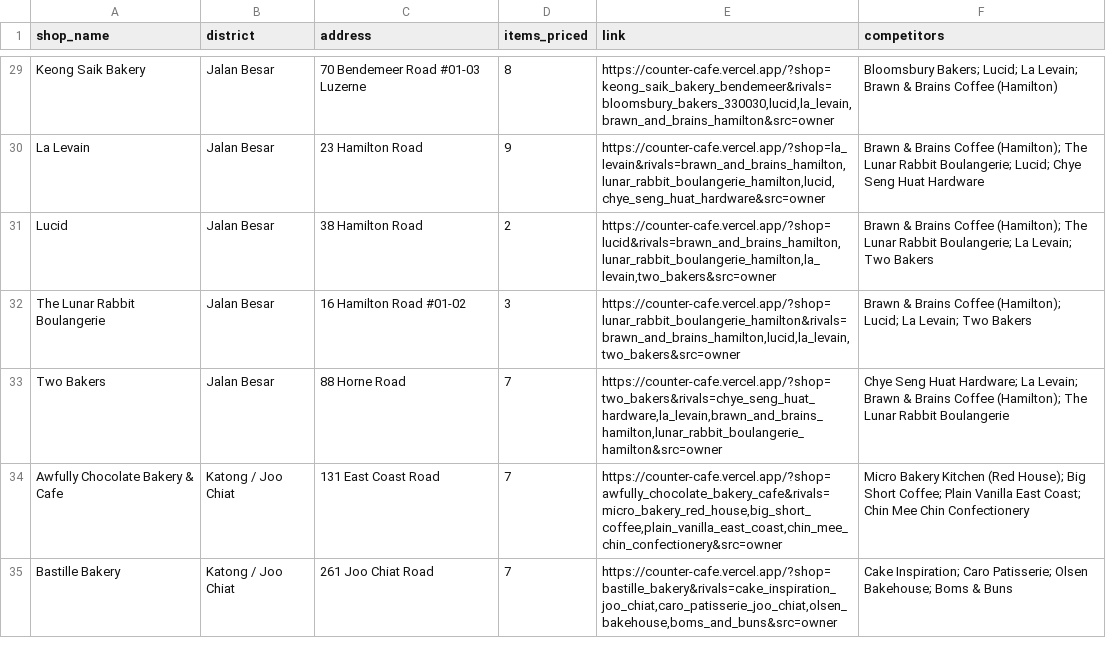
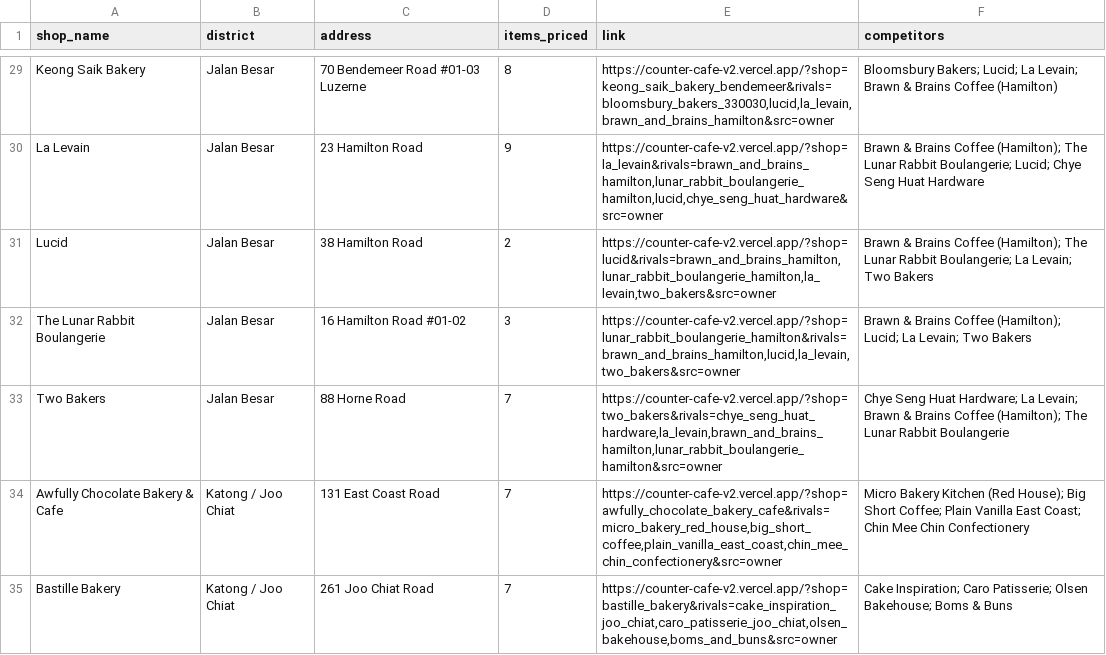
Before and after one commit to subhankarshukla04/counter-v2, a CSV file: outreach/links.csv, drawn as a sheet; only a part is shown, gaps mark what is left out; the diff covers the shown part only; the diff names each change by its address in the sheet, - before the commit and + after, or states it on an @@ line.

```diff
--- a/outreach/links.csv
+++ b/outreach/links.csv
-E29 (link): https://counter-cafe.vercel.app/?shop=keong_saik_bakery_bendemeer&rivals=bloomsbury_bakers_330030,lucid,la_levain,brawn_and_brains_hamilton&src=owner
+E29 (link): https://counter-cafe-v2.vercel.app/?shop=keong_saik_bakery_bendemeer&rivals=bloomsbury_bakers_330030,lucid,la_levain,brawn_and_brains_hamilton&src=owner
-E30 (link): https://counter-cafe.vercel.app/?shop=la_levain&rivals=brawn_and_brains_hamilton,lunar_rabbit_boulangerie_hamilton,lucid,chye_seng_huat_hardware&src=owner
+E30 (link): https://counter-cafe-v2.vercel.app/?shop=la_levain&rivals=brawn_and_brains_hamilton,lunar_rabbit_boulangerie_hamilton,lucid,chye_seng_huat_hardware&src=owner
-E31 (link): https://counter-cafe.vercel.app/?shop=lucid&rivals=brawn_and_brains_hamilton,lunar_rabbit_boulangerie_hamilton,la_levain,two_bakers&src=owner
+E31 (link): https://counter-cafe-v2.vercel.app/?shop=lucid&rivals=brawn_and_brains_hamilton,lunar_rabbit_boulangerie_hamilton,la_levain,two_bakers&src=owner
-E32 (link): https://counter-cafe.vercel.app/?shop=lunar_rabbit_boulangerie_hamilton&rivals=brawn_and_brains_hamilton,lucid,la_levain,two_bakers&src=owner
+E32 (link): https://counter-cafe-v2.vercel.app/?shop=lunar_rabbit_boulangerie_hamilton&rivals=brawn_and_brains_hamilton,lucid,la_levain,two_bakers&src=owner
-E33 (link): https://counter-cafe.vercel.app/?shop=two_bakers&rivals=chye_seng_huat_hardware,la_levain,brawn_and_brains_hamilton,lunar_rabbit_boulangerie_hamilton&src=owner
+E33 (link): https://counter-cafe-v2.vercel.app/?shop=two_bakers&rivals=chye_seng_huat_hardware,la_levain,brawn_and_brains_hamilton,lunar_rabbit_boulangerie_hamilton&src=owner
-E34 (link): https://counter-cafe.vercel.app/?shop=awfully_chocolate_bakery_cafe&rivals=micro_bakery_red_house,big_short_coffee,plain_vanilla_east_coast,chin_mee_chin_confectionery&src=owner
+E34 (link): https://counter-cafe-v2.vercel.app/?shop=awfully_chocolate_bakery_cafe&rivals=micro_bakery_red_house,big_short_coffee,plain_vanilla_east_coast,chin_mee_chin_confectionery&src=owner
-E35 (link): https://counter-cafe.vercel.app/?shop=bastille_bakery&rivals=cake_inspiration_joo_chiat,caro_patisserie_joo_chiat,olsen_bakehouse,boms_and_buns&src=owner
+E35 (link): https://counter-cafe-v2.vercel.app/?shop=bastille_bakery&rivals=cake_inspiration_joo_chiat,caro_patisserie_joo_chiat,olsen_bakehouse,boms_and_buns&src=owner
```
Also changed, not shown: 75 edited cells elsewhere in this file, 1 other file.
